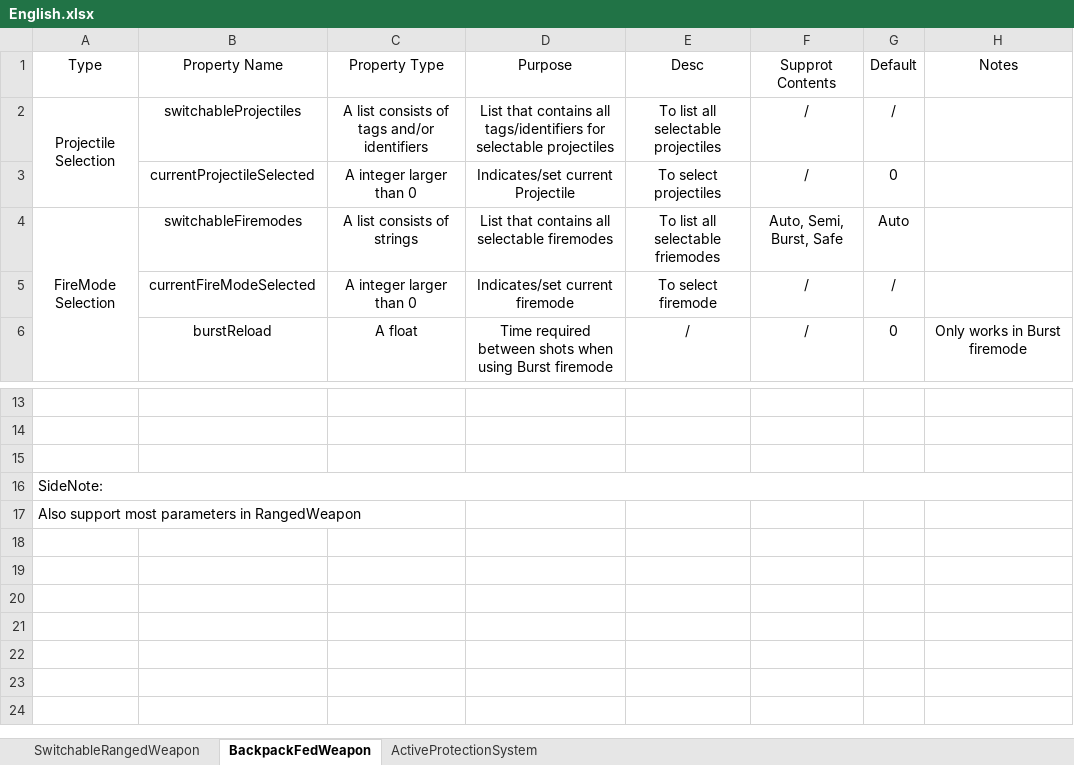
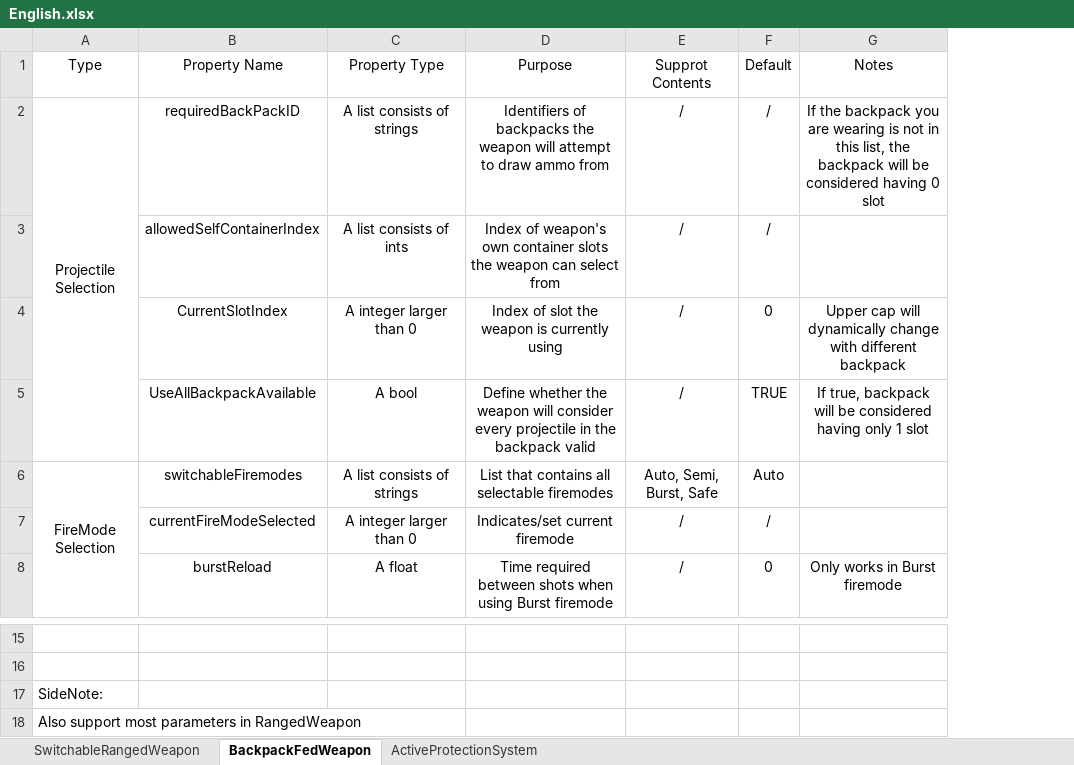
Before and after one commit to NotAlwaysTrue/Vanilla-Components-Expanded, an Excel workbook: English.xlsx, sheet BackpackFedWeapon, drawn as a sheet; only a part is shown, gaps mark what is left out; values as stored, in another font and other column widths than the file's, no borders; removed rows and columns are numbered as before the commit, all else as after; the diff names each change by its address in the sheet, - before the commit and + after, or states it on an @@ line.

Commit message:
V1.4.7
BackpackFedWeapon QoL rework
Updated Doc
Misc fixs on armor system

```diff
--- a/English.xlsx (sheet BackpackFedWeapon)
+++ b/English.xlsx (sheet BackpackFedWeapon)
-column E (Desc), rows 2-6: To list all selectable projectiles | To select projectiles | To list all selectable friemodes | To select firemode | /
-B2 (Property Name): switchableProjectiles
+B2 (Property Name): requiredBackPackID
-C2 (Property Type): A list consists of tags and/or identifiers
+C2 (Property Type): A list consists of strings
-D2 (Purpose): List that contains all tags/identifiers for selectable projectiles
+D2 (Purpose): Identifiers of backpacks the weapon will attempt to draw ammo from
-G2 (Notes): (empty)
+G2 (Notes): If the backpack you are wearing is not in this list, the backpack will be considered having 0 slot
+row 3:  | allowedSelfContainerIndex | A list consists of ints | Index of weapon's own container slots the weapon can select from | / | /
-B4 (Property Name): currentProjectileSelected
+B4 (Property Name): CurrentSlotIndex
-D4 (Purpose): Indicates/set current Projectile
+D4 (Purpose): Index of slot the weapon is currently using
-G4 (Notes): (empty)
+G4 (Notes): Upper cap will dynamically change with different backpack
+row 5:  | UseAllBackpackAvailable | A bool | Define whether the weapon will consider every projectile in the backpack valid | / | TRUE | If true, backpack will be considered having only 1 slot
-row 15: (empty)
-A16:H16 merged
```
Also changed, not shown: 35 other files.
